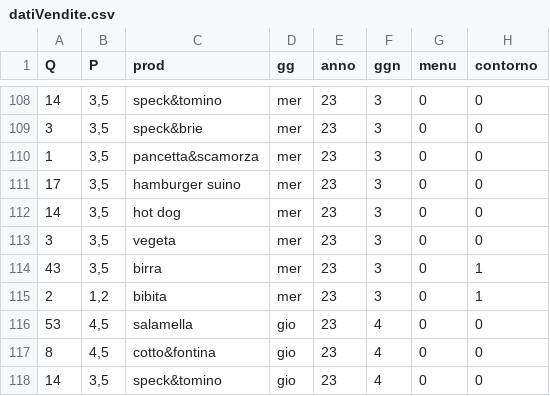
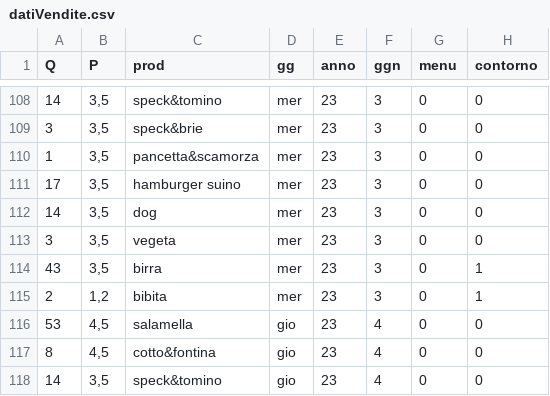
Before and after one commit to Fede-Rausa/RepaxDatiPaninoteca, a CSV file: datiVendite.csv, drawn as a sheet; only a part is shown, gaps mark what is left out.

Commit message:
Update datiVendite.csv

```diff
--- a/datiVendite.csv
+++ b/datiVendite.csv
@@ -111,3 +111,3 @@ Q;P;prod;gg;anno;ggn;menu;contorno
 17;3,5;hamburger suino;mer;23;3;0;0
-14;3,5;hot dog;mer;23;3;0;0
+14;3,5;dog;mer;23;3;0;0
 3;3,5;vegeta;mer;23;3;0;0
```
